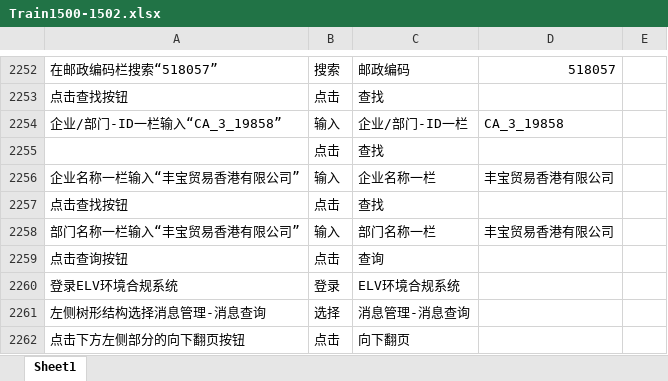
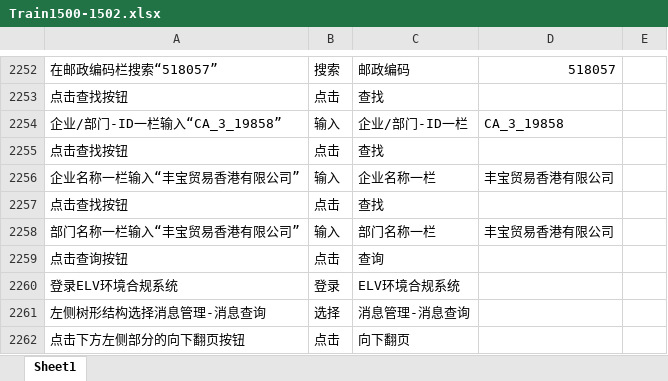
Before and after one commit to VikingStudyHard/myNamedEntityRecognition, an Excel workbook: data/input/Train1500-1502.xlsx, sheet Sheet1, drawn as a sheet; only a part is shown, gaps mark what is left out; values as stored, in another font and other column widths than the file's, no borders; the diff names each change by its address in the sheet, - before the commit and + after, or states it on an @@ line.

```diff
--- a/data/input/Train1500-1502.xlsx (sheet Sheet1)
+++ b/data/input/Train1500-1502.xlsx (sheet Sheet1)
-A2255: (empty)
+A2255: 点击查找按钮
```
Also changed, not shown: ResultTest.xlsx, 8 other files.
